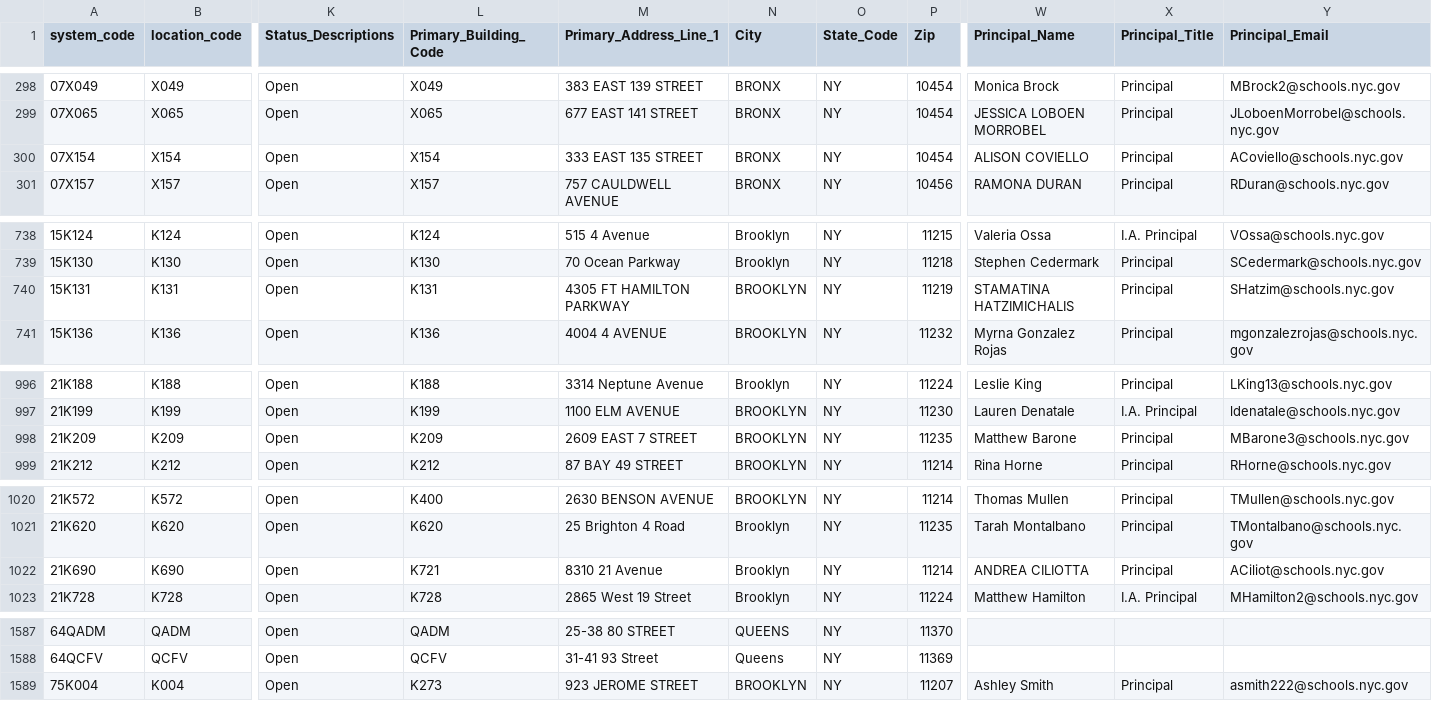
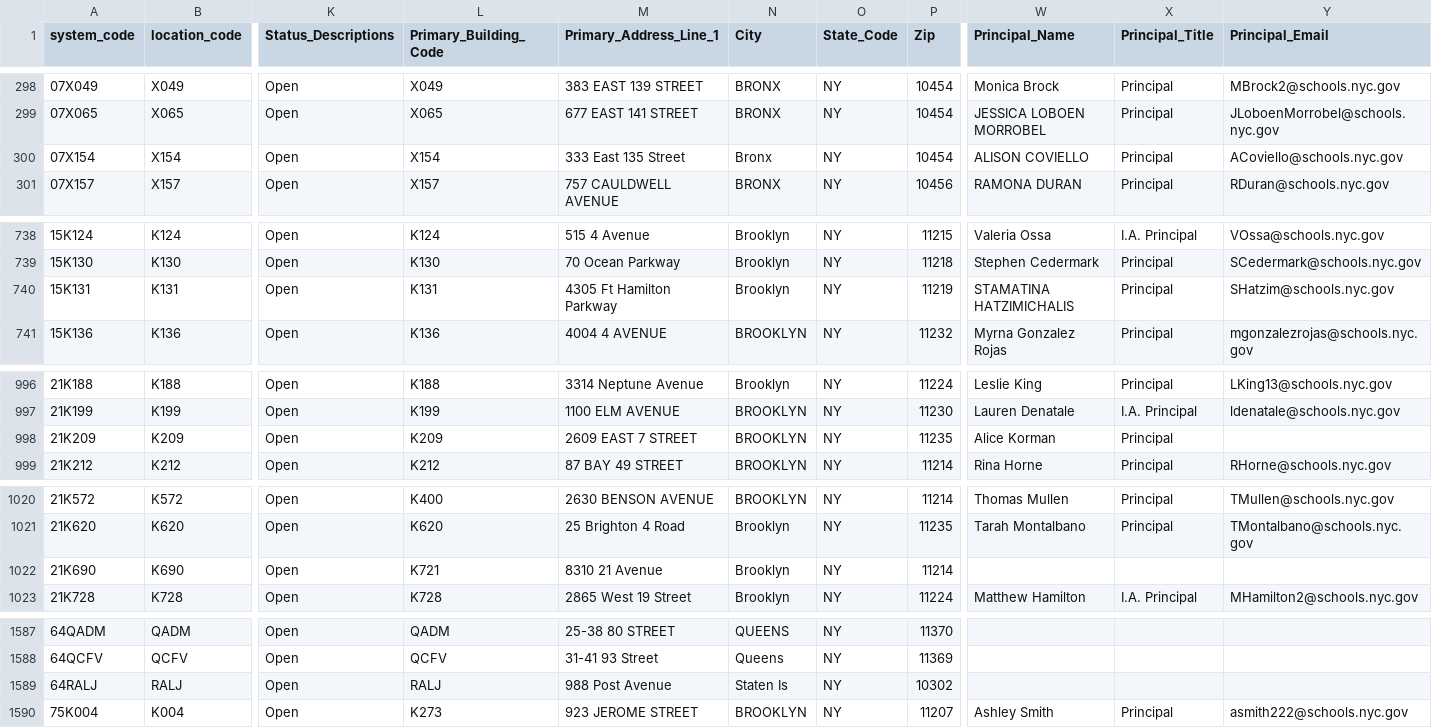
Before and after one commit to dsimoes-doe/LCGMS, a CSV file: LCGMSSupertableTEXT.csv, drawn as a sheet; only a part is shown, gaps mark what is left out; rows hold the shown columns only; the diff covers the shown part only; the diff names each change by its address in the sheet, - before the commit and + after, or states it on an @@ line.

Commit message:
Update LCGMSSupertableTEXT.csv

```diff
--- a/LCGMSSupertableTEXT.csv
+++ b/LCGMSSupertableTEXT.csv
-M300 (Primary_Address_Line_1): 333 EAST 135 STREET
+M300 (Primary_Address_Line_1): 333 East 135 Street
-N300 (City): BRONX
+N300 (City): Bronx
-M740 (Primary_Address_Line_1): 4305 FT HAMILTON PARKWAY
+M740 (Primary_Address_Line_1): 4305 Ft Hamilton Parkway
-N740 (City): BROOKLYN
+N740 (City): Brooklyn
-W998 (Principal_Name): Matthew Barone
+W998 (Principal_Name): Alice Korman
-Y998 (Principal_Email): MBarone3@schools.nyc.gov
+Y998 (Principal_Email): (empty)
-W1022 (Principal_Name): ANDREA CILIOTTA
+W1022 (Principal_Name): (empty)
-X1022 (Principal_Title): Principal
+X1022 (Principal_Title): (empty)
-Y1022 (Principal_Email): ACiliot@schools.nyc.gov
+Y1022 (Principal_Email): (empty)
+row 1589: 64RALJ | RALJ | Open | RALJ | 988 Post Avenue | Staten Is | NY | 10302
```
Also changed, not shown: 6 edited cells elsewhere in this file.
